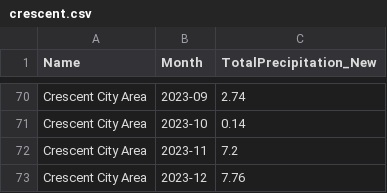
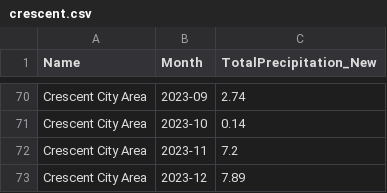
Before and after one commit to abcotvdata/CA-weather-tracker, a CSV file: CSVs/crescent.csv, drawn as a sheet; only a part is shown, gaps mark what is left out.

Commit message:
Update data

```diff
--- a/CSVs/crescent.csv
+++ b/CSVs/crescent.csv
@@ -72,2 +72,2 @@
 "Crescent City Area","2023-11",7.2
-"Crescent City Area","2023-12",7.76
+"Crescent City Area","2023-12",7.89
```
Also changed, not shown: CSVs/precip_threadex_stations.csv.
